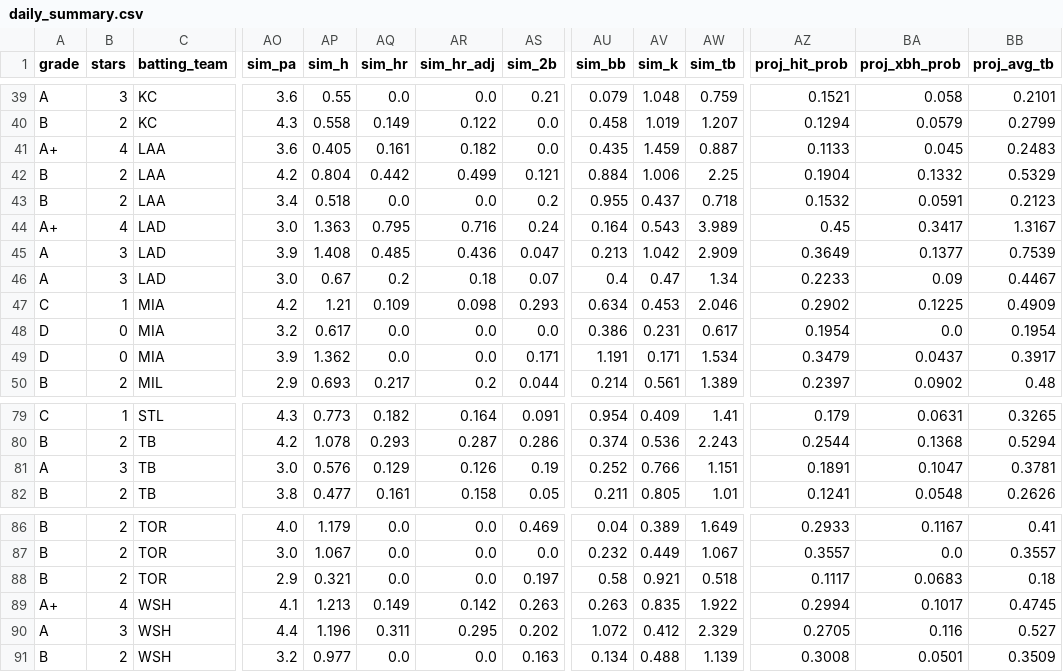
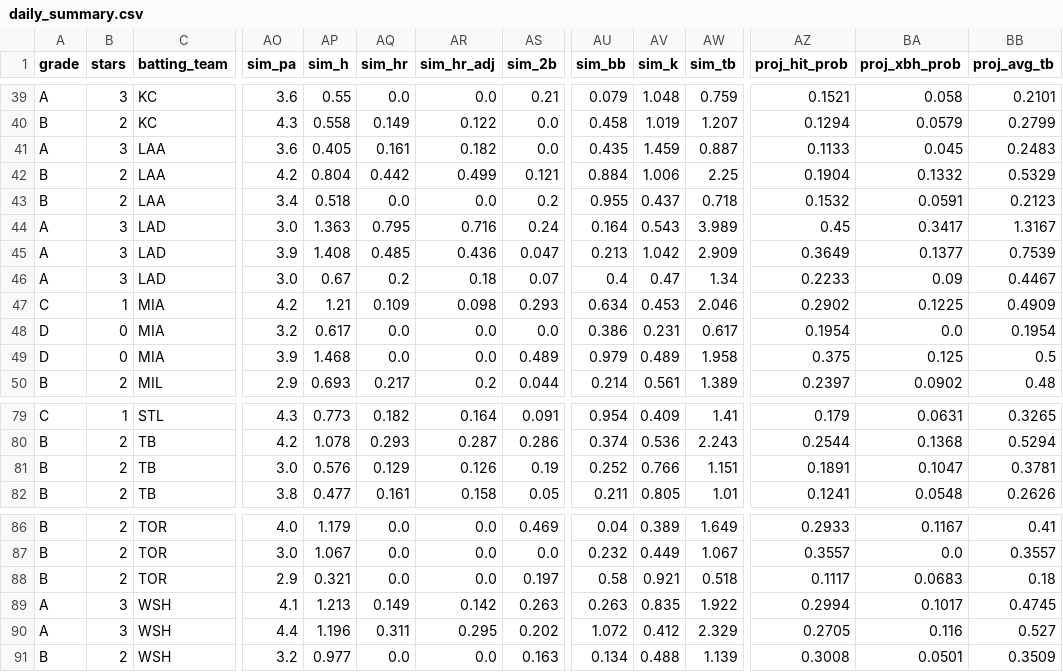
Before and after one commit to prsm-labs/going-yard, a CSV file: public/data/daily_summary.csv, drawn as a sheet; only a part is shown, gaps mark what is left out; the diff names each change by its address in the sheet, - before the commit and + after, or states it on an @@ line.

Commit message:
Daily data update 2026-04-21

```diff
--- a/public/data/daily_summary.csv
+++ b/public/data/daily_summary.csv
-A41 (grade): A+
+A41 (grade): A
-B41 (stars): 4
+B41 (stars): 3
-A44 (grade): A+
+A44 (grade): A
-B44 (stars): 4
+B44 (stars): 3
-AP49 (sim_h): 1.362
+AP49 (sim_h): 1.468
-AS49 (sim_2b): 0.171
+AS49 (sim_2b): 0.489
-AU49 (sim_bb): 1.191
+AU49 (sim_bb): 0.979
-AV49 (sim_k): 0.171
+AV49 (sim_k): 0.489
-AW49 (sim_tb): 1.534
+AW49 (sim_tb): 1.958
-AZ49 (proj_hit_prob): 0.3479
+AZ49 (proj_hit_prob): 0.375
-BA49 (proj_xbh_prob): 0.0437
+BA49 (proj_xbh_prob): 0.125
-BB49 (proj_avg_tb): 0.3917
+BB49 (proj_avg_tb): 0.5
-A81 (grade): A
+A81 (grade): B
-B81 (stars): 3
+B81 (stars): 2
-A89 (grade): A+
+A89 (grade): A
-B89 (stars): 4
+B89 (stars): 3
```
Also changed, not shown: public/data/daily_summary_tomorrow.csv, 4 other files.
